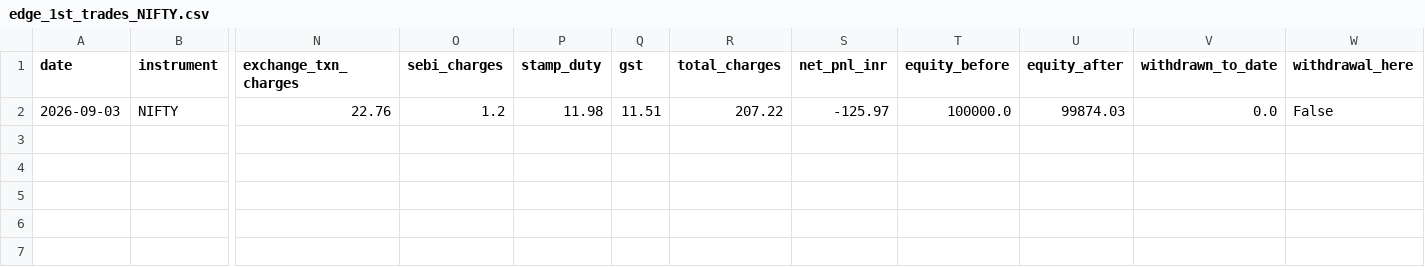
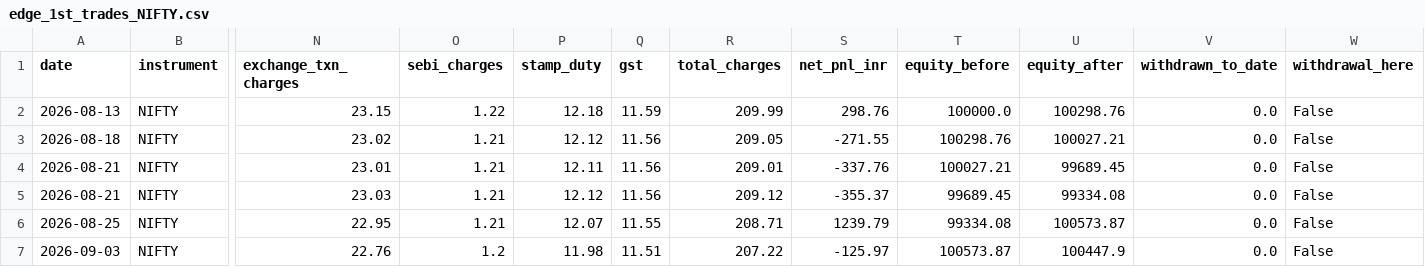
Before and after one commit to Abhirajsinh2/Edge-1st, a CSV file: edge_1st_trades_NIFTY.csv, drawn as a sheet; only a part is shown, gaps mark what is left out; addresses are those after the commit; rows hold the shown columns only; the diff names each change by its address in the sheet, - before the commit and + after, or states it on an @@ line.

Commit message:
Classify dashboard trades by week (last 4 weeks) plus a combined total
- config: bump lookback to 28 days (4 weeks); Upstox's historical API has
  no 7-day cap like Yahoo's fallback, verified anonymously fetching 30 days
- edge_1st_bot.py: extract a pure _agg() trade aggregator, add classify_weekly()
  to bucket trades into ISO calendar weeks, restructure write_dashboard() to
  show a 4-week total plus one section per week (most recent first) with its
  own per-instrument + combined cards and trade table
- restore two legitimate fixes lost in the earlier revert: CLI days clamp,
  and writing a placeholder dashboard when a data fetch returns no trades

```diff
--- a/edge_1st_trades_NIFTY.csv
+++ b/edge_1st_trades_NIFTY.csv
+row 2: 2026-08-13 | NIFTY | 23.15 | 1.22 | 12.18 | 11.59 | 209.99 | 298.76 | 100000.0 | 100298.76 | 0.0 | False
+row 3: 2026-08-18 | NIFTY | 23.02 | 1.21 | 12.12 | 11.56 | 209.05 | -271.55 | 100298.76 | 100027.21 | 0.0 | False
+row 4: 2026-08-21 | NIFTY | 23.01 | 1.21 | 12.11 | 11.56 | 209.01 | -337.76 | 100027.21 | 99689.45 | 0.0 | False
+row 5: 2026-08-21 | NIFTY | 23.03 | 1.21 | 12.12 | 11.56 | 209.12 | -355.37 | 99689.45 | 99334.08 | 0.0 | False
+row 6: 2026-08-25 | NIFTY | 22.95 | 1.21 | 12.07 | 11.55 | 208.71 | 1239.79 | 99334.08 | 100573.87 | 0.0 | False
-T7 (equity_before): 100000.0
+T7 (equity_before): 100573.87
-U7 (equity_after): 99874.03
+U7 (equity_after): 100447.9
```
Also changed, not shown: edge_1st_trades_BANKNIFTY.csv, 3 other files.
